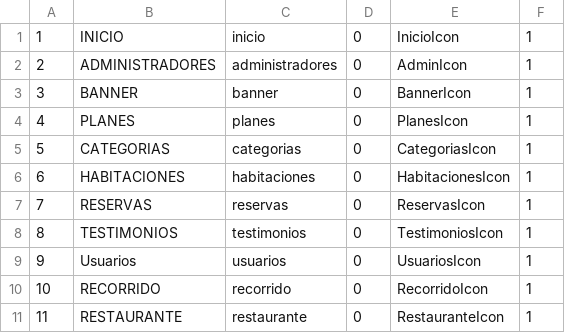
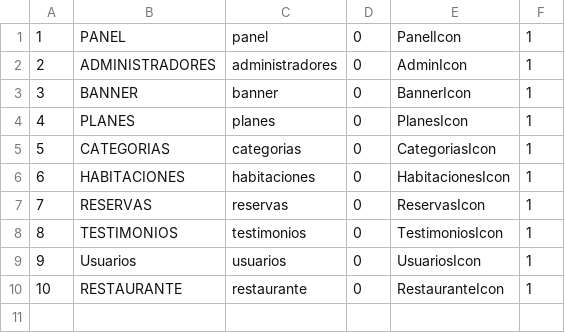
Before and after one commit to John-IL/hoteleria_back, a CSV file: data/sections.csv, drawn as a sheet; removed rows and columns are numbered as before the commit, all else as after; the diff names each change by its address in the sheet, - before the commit and + after, or states it on an @@ line.

```diff
--- a/data/sections.csv
+++ b/data/sections.csv
-row 1: 1 | INICIO | inicio | 0 | InicioIcon | 1
+row 1: 1 | PANEL | panel | 0 | PanelIcon | 1
-row 10: 10 | RECORRIDO | recorrido | 0 | RecorridoIcon | 1
@@ column A renumbered from row 10 down @@
```
Also changed, not shown: 4 other files.
